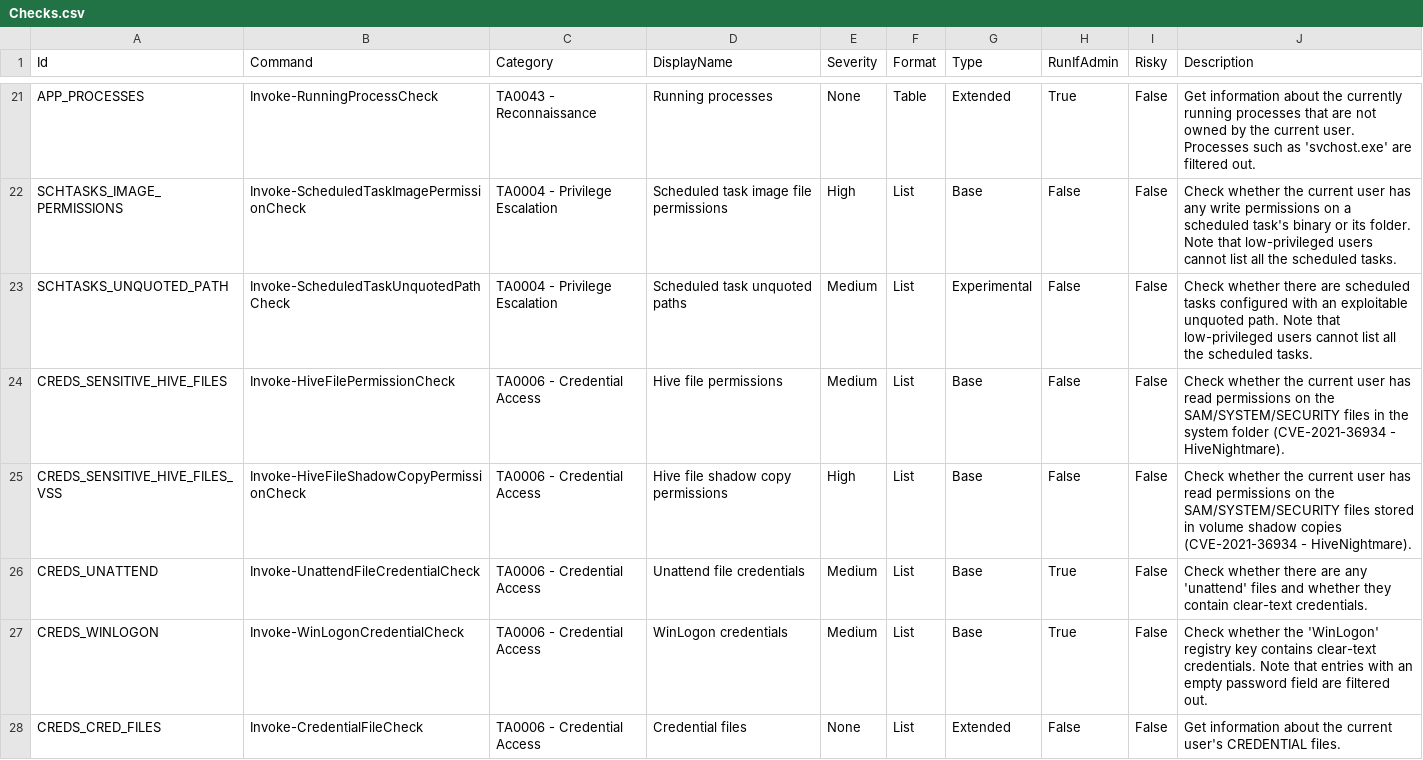
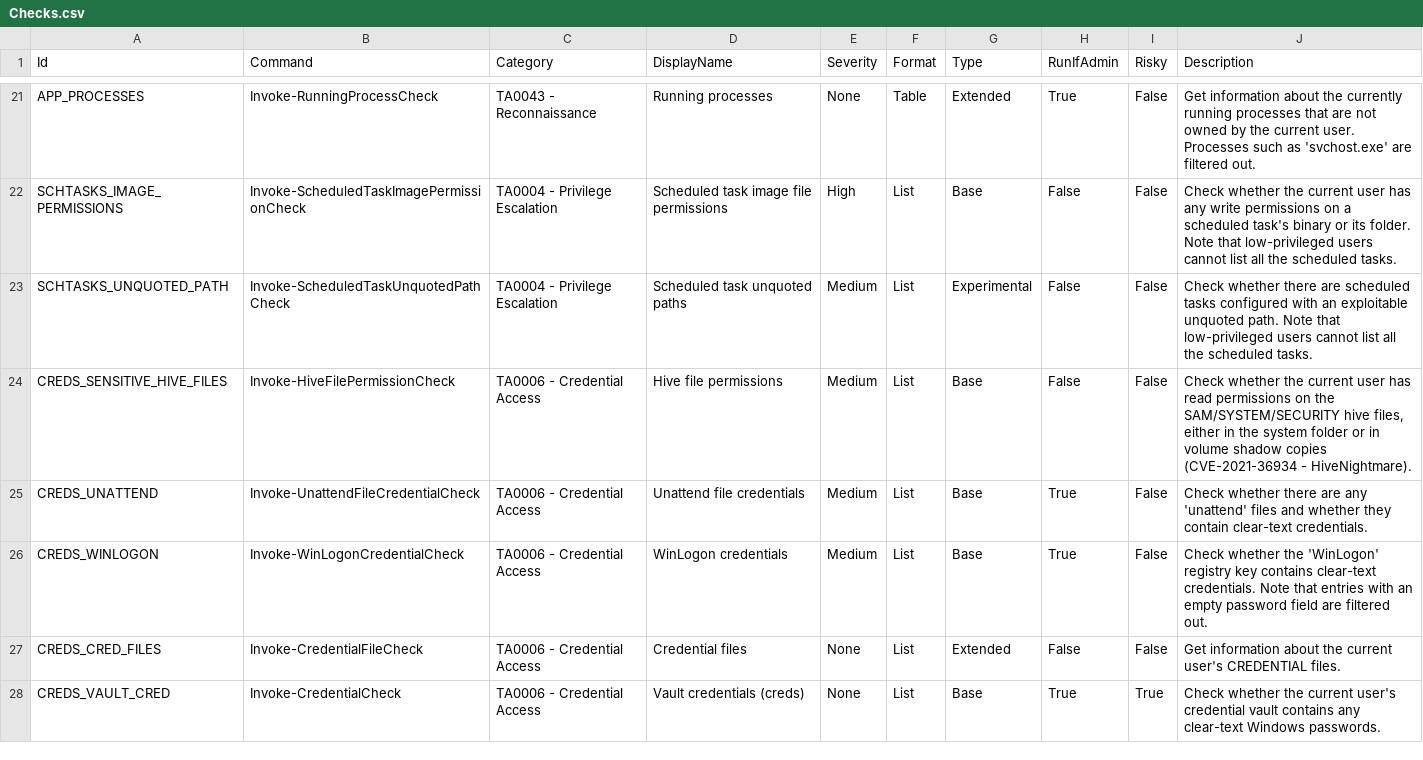
Before and after one commit to itm4n/PrivescCheck, a CSV file: build/Checks.csv, drawn as a sheet; only a part is shown, gaps mark what is left out; the shorter side is filled out with more unchanged rows.

Commit message:
Merge and refactor hive file permission checks

```diff
--- a/build/Checks.csv
+++ b/build/Checks.csv
@@ -23,4 +23,3 @@
 "SCHTASKS_UNQUOTED_PATH",          "Invoke-ScheduledTaskUnquotedPathCheck",       "TA0004 - Privilege Escalation", "Scheduled task unquoted paths",                 "Medium",   "List",   "Experimental", "False",      "False", "Check whether there are scheduled tasks configured with an exploitable unquoted path. Note that low-privileged users cannot list all the scheduled tasks."
-"CREDS_SENSITIVE_HIVE_FILES",      "Invoke-HiveFilePermissionCheck",              "TA0006 - Credential Access",    "Hive file permissions",                         "Medium",   "List",   "Base",         "False",      "False", "Check whether the current user has read permissions on the SAM/SYSTEM/SECURITY files in the system folder (CVE-2021-36934 - HiveNightmare)."
-"CREDS_SENSITIVE_HIVE_FILES_VSS",  "Invoke-HiveFileShadowCopyPermissionCheck",    "TA0006 - Credential Access",    "Hive file shadow copy permissions",             "High",     "List",   "Base",         "False",      "False", "Check whether the current user has read permissions on the SAM/SYSTEM/SECURITY files stored in volume shadow copies (CVE-2021-36934 - HiveNightmare)."
+"CREDS_SENSITIVE_HIVE_FILES",      "Invoke-HiveFilePermissionCheck",              "TA0006 - Credential Access",    "Hive file permissions",                         "Medium",   "List",   "Base",         "False",      "False", "Check whether the current user has read permissions on the SAM/SYSTEM/SECURITY hive files, either in the system folder or in volume shadow copies (CVE-2021-36934 - HiveNightmare)."
 "CREDS_UNATTEND",                  "Invoke-UnattendFileCredentialCheck",          "TA0006 - Credential Access",    "Unattend file credentials",                     "Medium",   "List",   "Base",         "True",       "False", "Check whether there are any 'unattend' files and whether they contain clear-text credentials."
```
Also changed, not shown: 3 other files.
